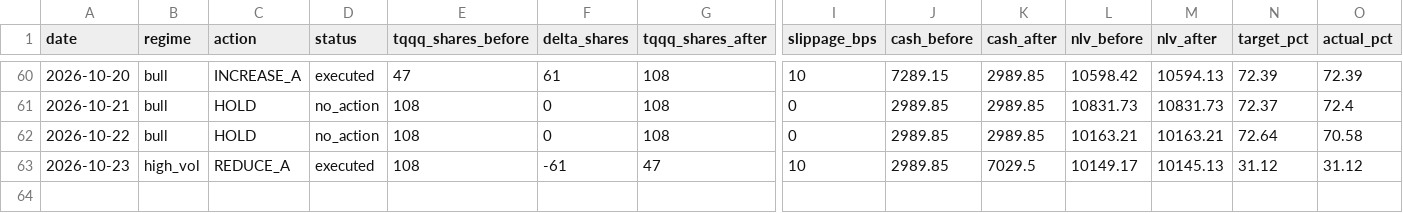
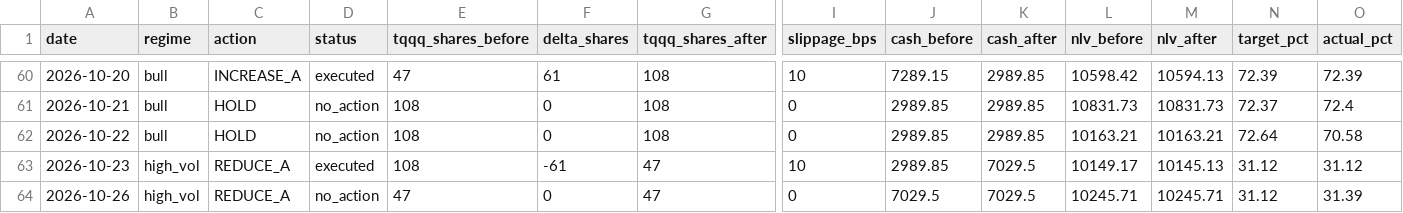
Before and after one commit to samarth339/bot-trader-3leveraged, a CSV file: logs/paper_trades.csv, drawn as a sheet; only a part is shown, gaps mark what is left out; rows hold the shown columns only; the diff names each change by its address in the sheet, - before the commit and + after, or states it on an @@ line.

```diff
--- a/logs/paper_trades.csv
+++ b/logs/paper_trades.csv
+row 64: 2026-10-26 | high_vol | REDUCE_A | no_action | 47 | 0 | 47 | 0 | 7029.5 | 7029.5 | 10245.71 | 10245.71 | 31.12 | 31.39
```
Also changed, not shown: 1 other file.
